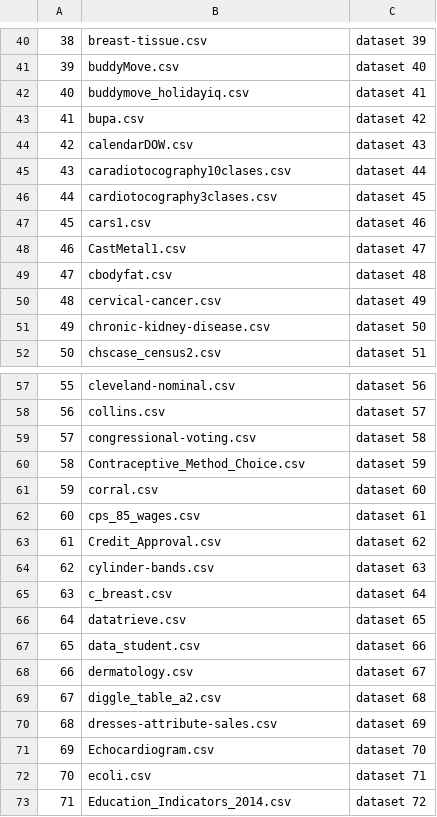
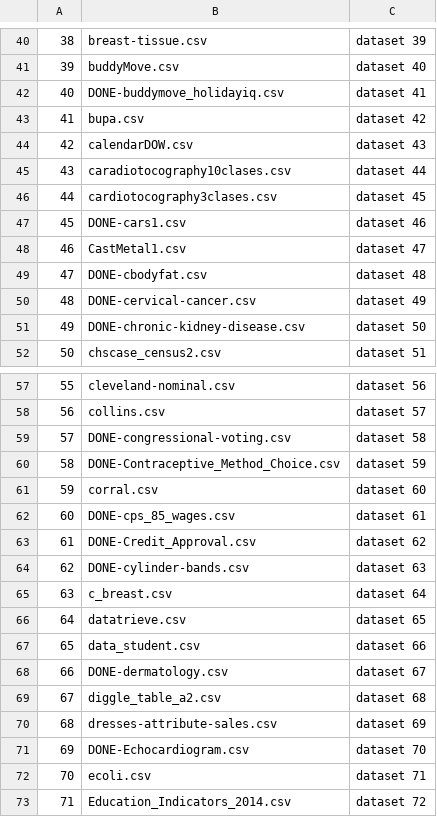
Before and after one commit to dipeg13/AutoML-Clustering, a CSV file: Data/MetaDataNames.csv, drawn as a sheet; only a part is shown, gaps mark what is left out; the diff covers the shown part only.

```diff
--- a/Data/MetaDataNames.csv
+++ b/Data/MetaDataNames.csv
@@ -41,3 +41,3 @@
 39,buddyMove.csv,dataset 40
-40,buddymove_holidayiq.csv,dataset 41
+40,DONE-buddymove_holidayiq.csv,dataset 41
 41,bupa.csv,dataset 42
@@ -46,7 +46,7 @@
 44,cardiotocography3clases.csv,dataset 45
-45,cars1.csv,dataset 46
+45,DONE-cars1.csv,dataset 46
 46,CastMetal1.csv,dataset 47
-47,cbodyfat.csv,dataset 48
-48,cervical-cancer.csv,dataset 49
-49,chronic-kidney-disease.csv,dataset 50
+47,DONE-cbodyfat.csv,dataset 48
+48,DONE-cervical-cancer.csv,dataset 49
+49,DONE-chronic-kidney-disease.csv,dataset 50
 50,chscase_census2.csv,dataset 51
@@ -58,8 +58,8 @@
 56,collins.csv,dataset 57
-57,congressional-voting.csv,dataset 58
-58,Contraceptive_Method_Choice.csv,dataset 59
+57,DONE-congressional-voting.csv,dataset 58
+58,DONE-Contraceptive_Method_Choice.csv,dataset 59
 59,corral.csv,dataset 60
-60,cps_85_wages.csv,dataset 61
-61,Credit_Approval.csv,dataset 62
-62,cylinder-bands.csv,dataset 63
+60,DONE-cps_85_wages.csv,dataset 61
+61,DONE-Credit_Approval.csv,dataset 62
+62,DONE-cylinder-bands.csv,dataset 63
 63,c_breast.csv,dataset 64
@@ -67,6 +67,6 @@
 65,data_student.csv,dataset 66
-66,dermatology.csv,dataset 67
+66,DONE-dermatology.csv,dataset 67
 67,diggle_table_a2.csv,dataset 68
 68,dresses-attribute-sales.csv,dataset 69
-69,Echocardiogram.csv,dataset 70
+69,DONE-Echocardiogram.csv,dataset 70
 70,ecoli.csv,dataset 71
```
Also changed, not shown: 24 edited cells elsewhere in this file.
